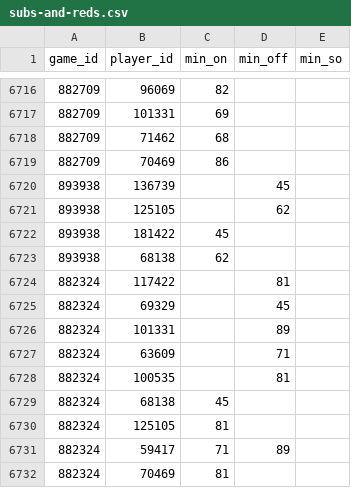
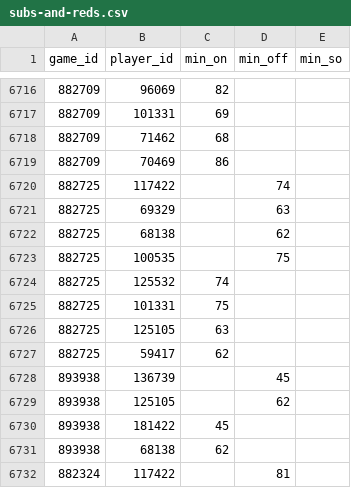
Before and after one commit to petebrown/scrape-events, a CSV file: data/subs-and-reds.csv, drawn as a sheet; only a part is shown, gaps mark what is left out; the shorter side is filled out with more unchanged rows; the diff names each change by its address in the sheet, - before the commit and + after, or states it on an @@ line.

```diff
--- a/data/subs-and-reds.csv
+++ b/data/subs-and-reds.csv
+row 6720: 882725 | 117422 |  | 74
+row 6721: 882725 | 69329 |  | 63
+row 6722: 882725 | 68138 |  | 62
+row 6723: 882725 | 100535 |  | 75
+row 6724: 882725 | 125532 | 74
+row 6725: 882725 | 101331 | 75
+row 6726: 882725 | 125105 | 63
+row 6727: 882725 | 59417 | 62
```
